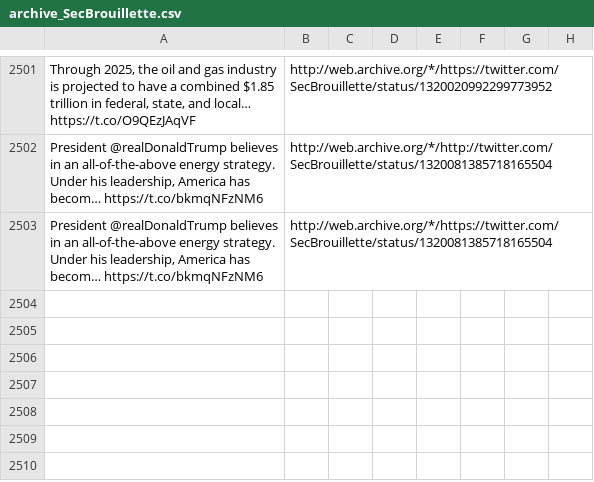
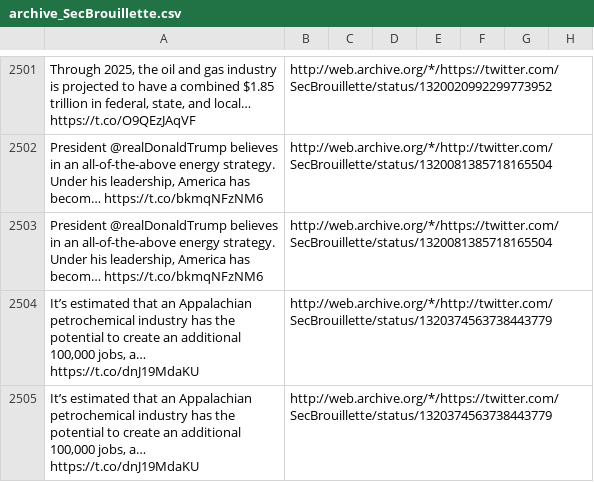
Before and after one commit to patrick-brian-mooney/archive-junta, a CSV file: data/archive_SecBrouillette.csv, drawn as a sheet; only a part is shown, gaps mark what is left out; the diff names each change by its address in the sheet, - before the commit and + after, or states it on an @@ line.

```diff
--- a/data/archive_SecBrouillette.csv
+++ b/data/archive_SecBrouillette.csv
+row 2504: It’s estimated that an Appalachian petrochemical industry has the potential to create an additional 100,000 jobs, a… https://t.co/dnJ19MdaKU | http://web.archive.org/*/http://twitter.com/SecBrouillette/status/1320374563738443779
+row 2505: It’s estimated that an Appalachian petrochemical industry has the potential to create an additional 100,000 jobs, a… https://t.co/dnJ19MdaKU | http://web.archive.org/*/https://twitter.com/SecBrouillette/status/1320374563738443779
```
Also changed, not shown: data/archive_DepSecDef.csv, data/archive_SecWilkie.csv, 19 other files.
